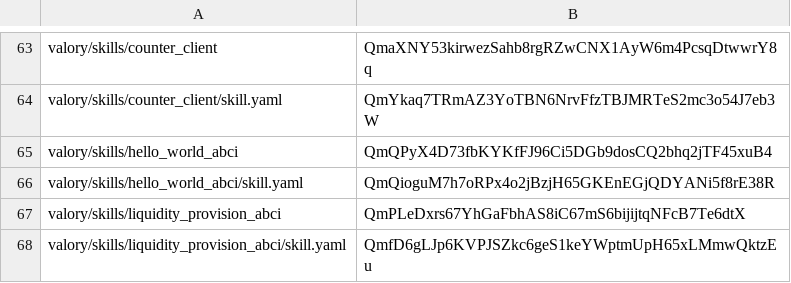
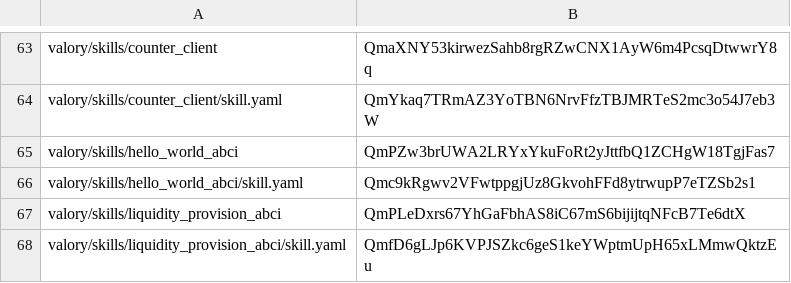
Before and after one commit to w1kke/olas-hello-world, a CSV file: packages/hashes.csv, drawn as a sheet; only a part is shown, gaps mark what is left out.

```diff
--- a/packages/hashes.csv
+++ b/packages/hashes.csv
@@ -64,4 +64,4 @@ valory/skills/counter_client,QmaXNY53kirwezSahb8rgRZwCNX1AyW6m4PcsqDtwwrY8q
 valory/skills/counter_client/skill.yaml,QmYkaq7TRmAZ3YoTBN6NrvFfzTBJMRTeS2mc3o54J7eb3W
-valory/skills/hello_world_abci,QmQPyX4D73fbKYKfFJ96Ci5DGb9dosCQ2bhq2jTF45xuB4
-valory/skills/hello_world_abci/skill.yaml,QmQioguM7h7oRPx4o2jBzjH65GKEnEGjQDYANi5f8rE38R
+valory/skills/hello_world_abci,QmPZw3brUWA2LRYxYkuFoRt2yJttfbQ1ZCHgW18TgjFas7
+valory/skills/hello_world_abci/skill.yaml,Qmc9kRgwv2VFwtppgjUz8GkvohFFd8ytrwupP7eTZSb2s1
 valory/skills/liquidity_provision_abci,QmPLeDxrs67YhGaFbhAS8iC67mS6bijijtqNFcB7Te6dtX
```
Also changed, not shown: 6 other files.
